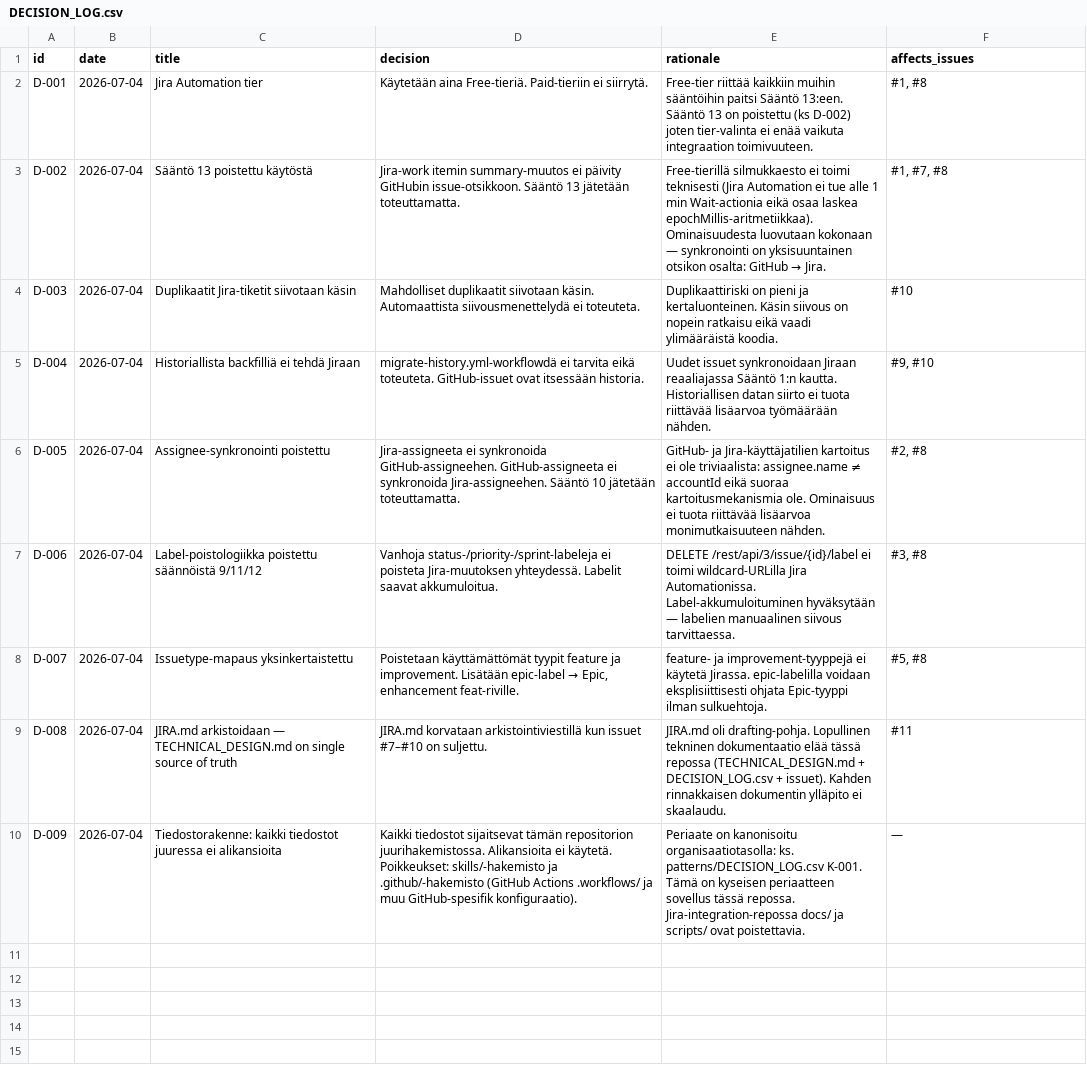
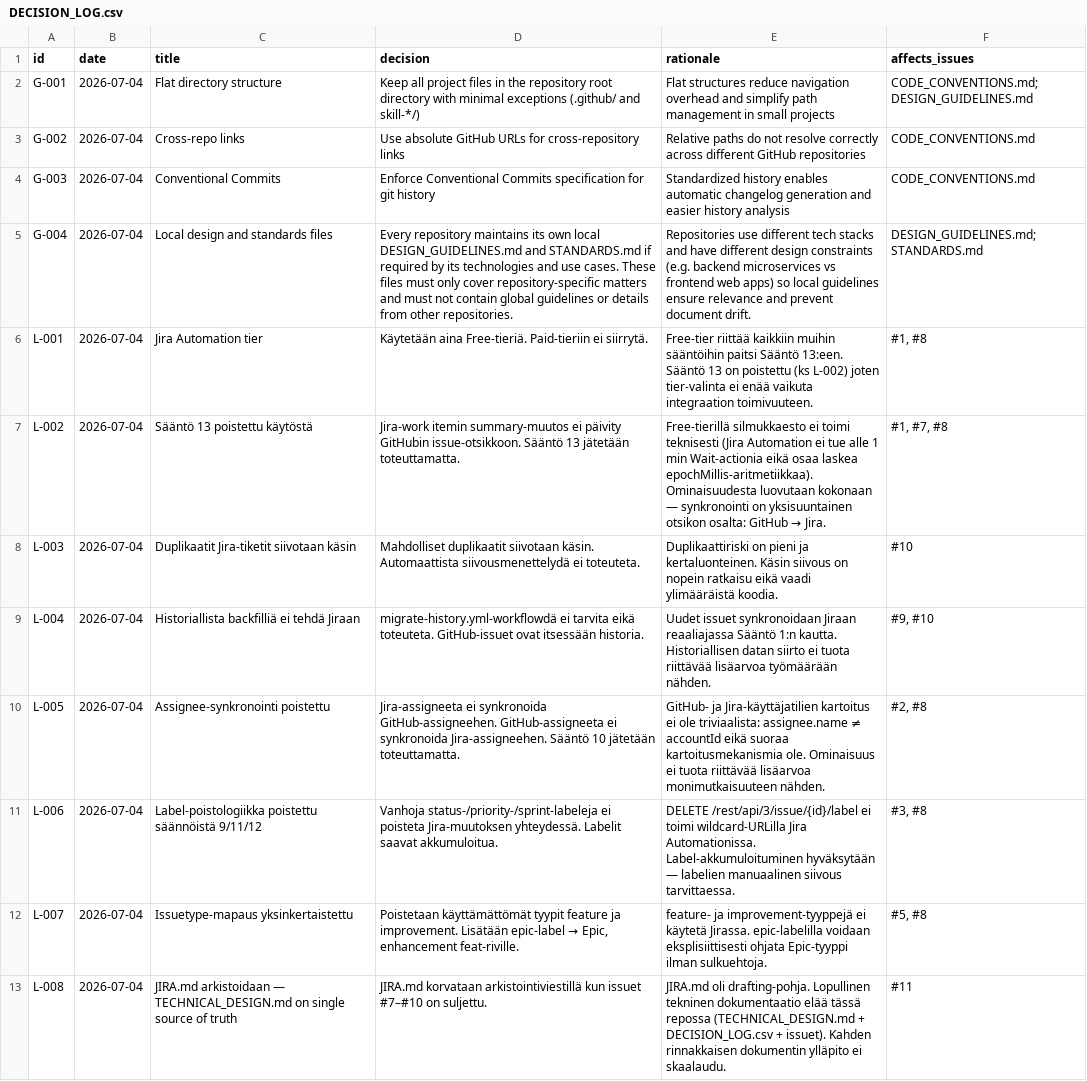
Before and after one commit to uutisseuranta/jira-github-integration, a CSV file: DECISION_LOG.csv, drawn as a sheet; removed rows and columns are numbered as before the commit, all else as after; the diff names each change by its address in the sheet, - before the commit and + after, or states it on an @@ line.

Commit message:
docs: rename decision identifiers to local prefix L-xxx, clean up obsolete docs

```diff
--- a/DECISION_LOG.csv
+++ b/DECISION_LOG.csv
+row 2: G-001 | 2026-07-04 | Flat directory structure | Keep all project files in the repository root directory with minimal exceptions (.github/ and skill-*/) | Flat structures reduce navigation overhead and simplify path management in small projects | CODE_CONVENTIONS.md;DESIGN_GUIDELINES.md
+row 3: G-002 | 2026-07-04 | Cross-repo links | Use absolute GitHub URLs for cross-repository links | Relative paths do not resolve correctly across different GitHub repositories | CODE_CONVENTIONS.md
+row 4: G-003 | 2026-07-04 | Conventional Commits | Enforce Conventional Commits specification for git history | Standardized history enables automatic changelog generation and easier history analysis | CODE_CONVENTIONS.md
+row 5: G-004 | 2026-07-04 | Local design and standards files | Every repository maintains its own local DESIGN_GUIDELINES.md and STANDARDS.md if required by its technologies and use cases. These files must only cover repository-specific matters and must not contain global guidelines or details from other repositories. | Repositories use different tech stacks and have different design constraints (e.g. backend microservices vs frontend web apps) so local guidelines ensure relevance and prevent document drift. | DESIGN_GUIDELINES.md;STANDARDS.md
-A6 (id): D-001
+A6 (id): L-001
-E6 (rationale): …poistettu (ks D-002) joten tier-valinta…
+E6 (rationale): …poistettu (ks L-002) joten tier-valinta…
-A7 (id): D-002
+A7 (id): L-002
-A8 (id): D-003
+A8 (id): L-003
-A9 (id): D-004
+A9 (id): L-004
-A10 (id): D-005
+A10 (id): L-005
-A11 (id): D-006
+A11 (id): L-006
-A12 (id): D-007
+A12 (id): L-007
-A13 (id): D-008
+A13 (id): L-008
-row 10: D-009 | 2026-07-04 | Tiedostorakenne: kaikki tiedostot juuressa ei alikansioita | Kaikki tiedostot sijaitsevat tämän repositorion juurihakemistossa. Alikansioita ei käytetä. Poikkeukset: skills/-hakemisto ja .github/-hakemisto (GitHub Actions .workflows/ ja muu GitHub-spesifik konfiguraatio). | Periaate on kanonisoitu organisaatiotasolla: ks. patterns/DECISION_LOG.csv K-001. Tämä on kyseisen periaatteen sovellus tässä repossa. Jira-integration-repossa docs/ ja scripts/ ovat poistettavia. | —
```
Also changed, not shown: 4 other files.
